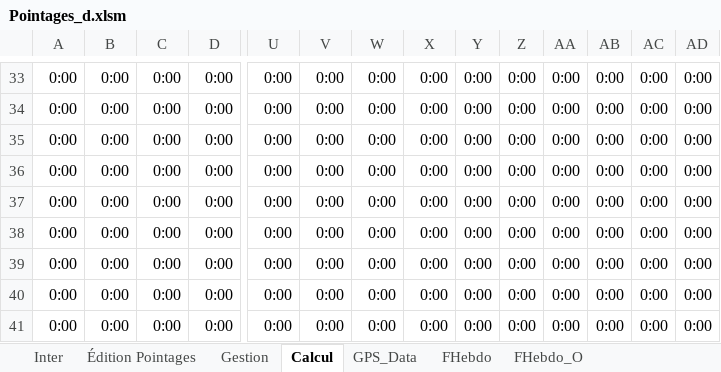
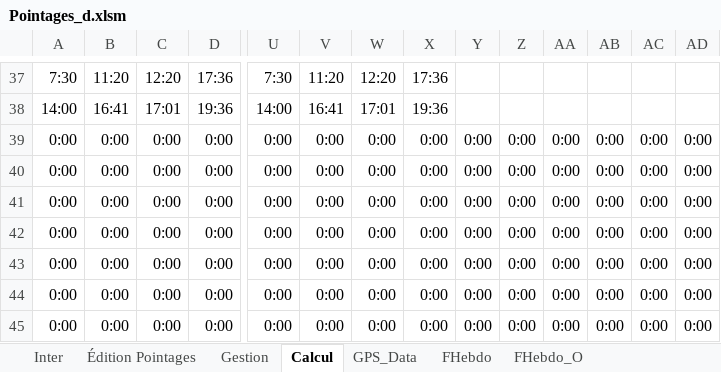
Before and after one commit to avigeilpro/PointagesXL, an Excel workbook: Amb/Pointages_d.xlsm, sheet Calcul, drawn as a sheet; only a part is shown, gaps mark what is left out; the shorter side is filled out with more unchanged rows; values as stored, in another font and other column widths than the file's, no borders; removed rows and columns are numbered as before the commit, all else as after; rows hold the shown columns only; the diff covers the shown part only; the diff names each change by its address in the sheet, - before the commit and + after, or states it on an @@ line.

```diff
--- a/Amb/Pointages_d.xlsm (sheet Calcul)
+++ b/Amb/Pointages_d.xlsm (sheet Calcul)
-A37: 0:00
+A37: 7:30
-B37: 0:00
+B37: 11:20
-C37: 0:00
+C37: 12:20
-D37: 0:00
+D37: 17:36
-U37: 0:00
+U37: 7:30
-V37: 0:00
+V37: 11:20
-W37: 0:00
+W37: 12:20
-X37: 0:00
+X37: 17:36
-Y37:Y38: 0:00
+Y37:Y38: (empty)
-Z37:Z38: 0:00
+Z37:Z38: (empty)
-AA37:AA38: 0:00
+AA37:AA38: (empty)
-AB37:AB38: 0:00
+AB37:AB38: (empty)
-AC37:AC38: 0:00
+AC37:AC38: (empty)
-AD37:AD38: 0:00
+AD37:AD38: (empty)
-A38: 0:00
+A38: 14:00
-B38: 0:00
+B38: 16:41
-C38: 0:00
+C38: 17:01
-D38: 0:00
+D38: 19:36
-U38: 0:00
+U38: 14:00
-V38: 0:00
+V38: 16:41
-W38: 0:00
+W38: 17:01
-X38: 0:00
+X38: 19:36
-row 35: 0:00 | 0:00 | 0:00 | 0:00 | 0:00 | 0:00 | 0:00 | 0:00 | 0:00 | 0:00 | 0:00 | 0:00 | 0:00 | 0:00
-row 36: 0:00 | 0:00 | 0:00 | 0:00 | 0:00 | 0:00 | 0:00 | 0:00 | 0:00 | 0:00 | 0:00 | 0:00 | 0:00 | 0:00
-row 37: 0:00 | 0:00 | 0:00 | 0:00 | 0:00 | 0:00 | 0:00 | 0:00 | 0:00 | 0:00 | 0:00 | 0:00 | 0:00 | 0:00
-row 38: 0:00 | 0:00 | 0:00 | 0:00 | 0:00 | 0:00 | 0:00 | 0:00 | 0:00 | 0:00 | 0:00 | 0:00 | 0:00 | 0:00
```
Also changed, not shown: 4 added rows and 106 edited cells elsewhere in this sheet, sheet Inter, sheet FHebdo, formulas that keep their value, hidden cells, charts or pictures.
